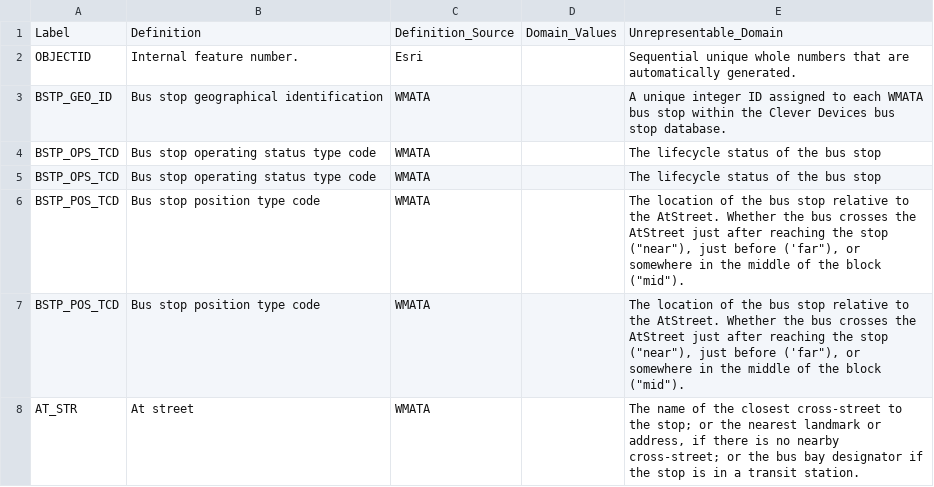
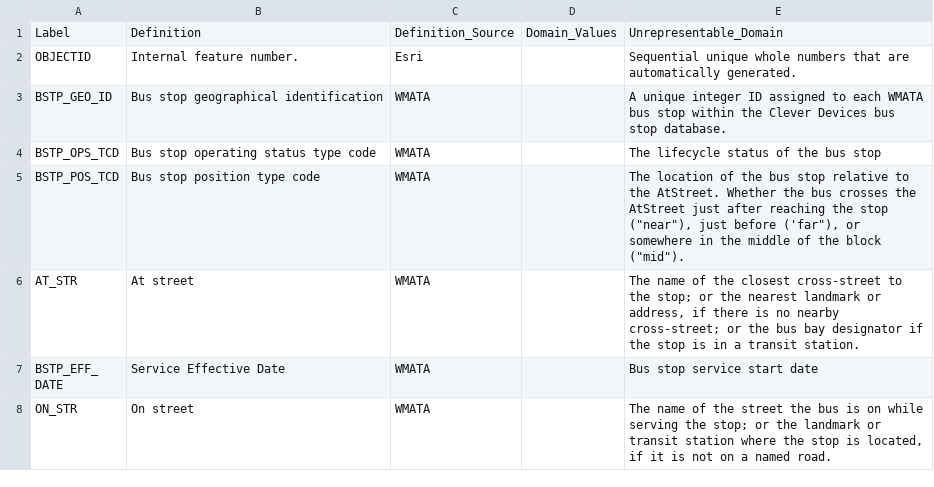
Before and after one commit to problemxsolutions/project_crime, a CSV file: data/metro_bus_stop_metadata_processed.csv, drawn as a sheet; only a part is shown; the shorter side is filled out with more unchanged rows; the diff covers the shown part only.

```diff
--- a/data/metro_bus_stop_metadata_processed.csv
+++ b/data/metro_bus_stop_metadata_processed.csv
@@ -4,4 +4,2 @@ BSTP_GEO_ID,Bus stop geographical identification,WMATA,,A unique integer ID assi
 BSTP_OPS_TCD,Bus stop operating status type code,WMATA,,The lifecycle status of the bus stop
-BSTP_OPS_TCD,Bus stop operating status type code,WMATA,,The lifecycle status of the bus stop
-BSTP_POS_TCD,Bus stop position type code,WMATA,,"The location of the bus stop relative to the AtStreet. Whether the bus crosses the AtStreet just after reaching the stop (""near""), just before ('far""), or somewhere in the middle of the block (""mid"")."
 BSTP_POS_TCD,Bus stop position type code,WMATA,,"The location of the bus stop relative to the AtStreet. Whether the bus crosses the AtStreet just after reaching the stop (""near""), just before ('far""), or somewhere in the middle of the block (""mid"")."
```
Also changed, not shown: 42 removed rows elsewhere in this file, 1 other file.
